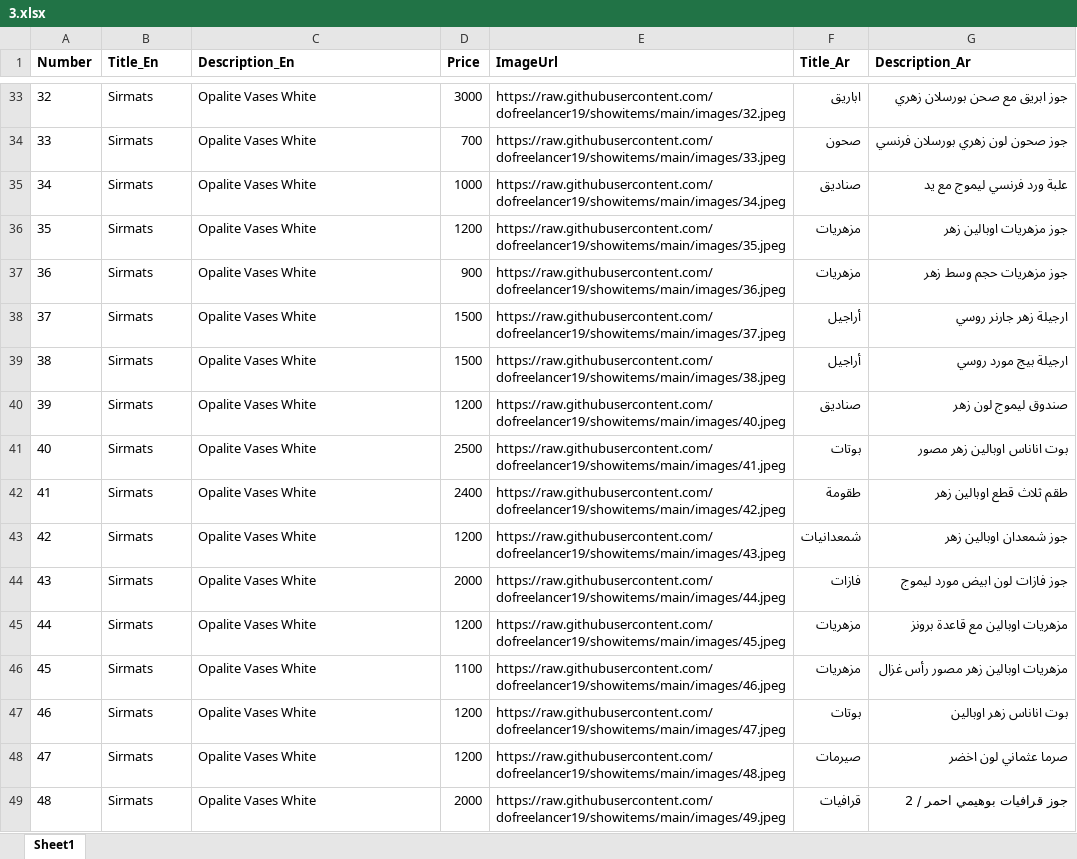
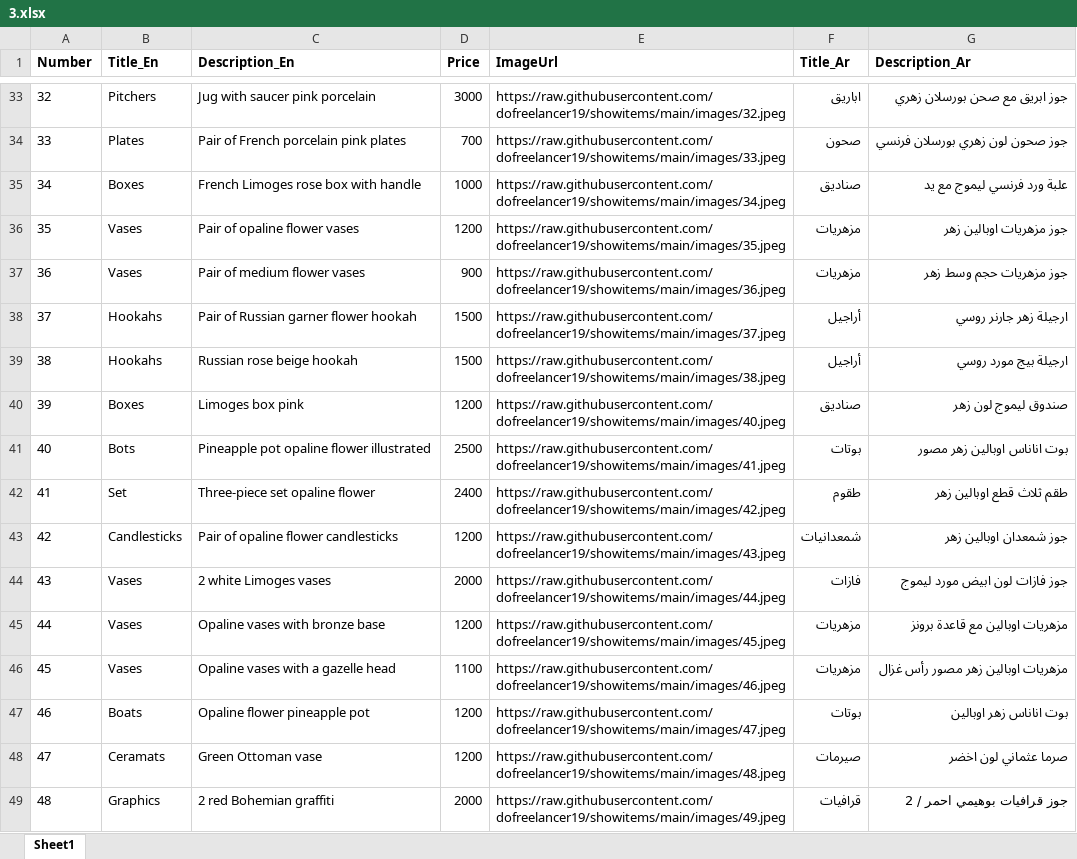
Before and after one commit to dofreelancer19/showitems, an Excel workbook: 3.xlsx, sheet Sheet1, drawn as a sheet; only a part is shown, gaps mark what is left out; values as stored, in another font and other column widths than the file's, no borders; the diff covers the shown part only; the diff names each change by its address in the sheet, - before the commit and + after, or states it on an @@ line.

```diff
--- a/3.xlsx (sheet Sheet1)
+++ b/3.xlsx (sheet Sheet1)
-B33 (Title_En): Sirmats
+B33 (Title_En): Pitchers
-C33 (Description_En): Opalite Vases White
+C33 (Description_En): Jug with saucer pink porcelain
-B34 (Title_En): Sirmats
+B34 (Title_En): Plates
-C34 (Description_En): Opalite Vases White
+C34 (Description_En): Pair of French porcelain pink plates
-B35 (Title_En): Sirmats
+B35 (Title_En): Boxes
-C35 (Description_En): Opalite Vases White
+C35 (Description_En): French Limoges rose box with handle
-B36:B37 (Title_En): Sirmats
+B36:B37 (Title_En): Vases
-C36 (Description_En): Opalite Vases White
+C36 (Description_En): Pair of opaline flower vases
-C37 (Description_En): Opalite Vases White
+C37 (Description_En): Pair of medium flower vases
-B38:B39 (Title_En): Sirmats
+B38:B39 (Title_En): Hookahs
-C38 (Description_En): Opalite Vases White
+C38 (Description_En): Pair of Russian garner flower hookah
-C39 (Description_En): Opalite Vases White
+C39 (Description_En): Russian rose beige hookah
-B40 (Title_En): Sirmats
+B40 (Title_En): Boxes
-C40 (Description_En): Opalite Vases White
+C40 (Description_En): Limoges box pink
-B41 (Title_En): Sirmats
+B41 (Title_En): Bots
-C41 (Description_En): Opalite Vases White
+C41 (Description_En): Pineapple pot opaline flower illustrated
-B42 (Title_En): Sirmats
+B42 (Title_En): Set
-C42 (Description_En): Opalite Vases White
+C42 (Description_En): Three-piece set opaline flower
-F42 (Title_Ar): طقومة
+F42 (Title_Ar): طقوم
-B43 (Title_En): Sirmats
+B43 (Title_En): Candlesticks
-C43 (Description_En): Opalite Vases White
+C43 (Description_En): Pair of opaline flower candlesticks
-B44:B46 (Title_En): Sirmats
+B44:B46 (Title_En): Vases
-C44 (Description_En): Opalite Vases White
+C44 (Description_En): 2 white Limoges vases
-C45 (Description_En): Opalite Vases White
+C45 (Description_En): Opaline vases with bronze base
-C46 (Description_En): Opalite Vases White
+C46 (Description_En): Opaline vases with a gazelle head
-B47 (Title_En): Sirmats
+B47 (Title_En): Boats
-C47 (Description_En): Opalite Vases White
+C47 (Description_En): Opaline flower pineapple pot
-B48 (Title_En): Sirmats
+B48 (Title_En): Ceramats
-C48 (Description_En): Opalite Vases White
+C48 (Description_En): Green Ottoman vase
-B49 (Title_En): Sirmats
+B49 (Title_En): Graphics
-C49 (Description_En): Opalite Vases White
+C49 (Description_En): 2 red Bohemian graffiti
```
Also changed, not shown: 344 edited cells and cell formats elsewhere in this sheet.
